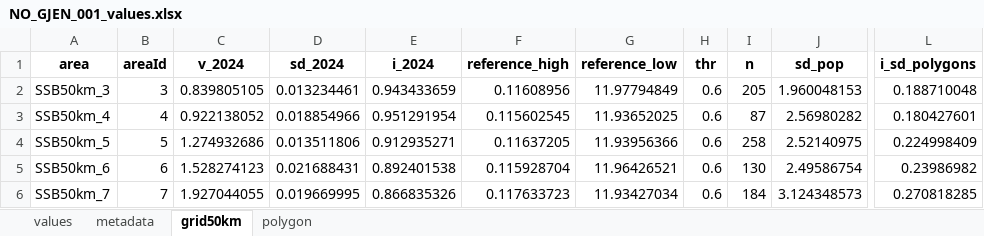
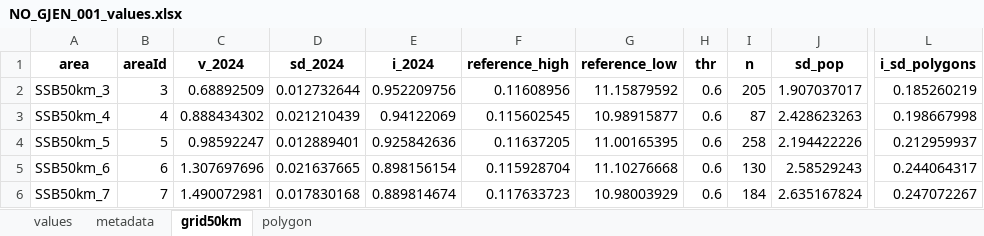
Before and after one commit to Chimal93/wetland_condition_indicators, an Excel workbook: NO_GJEN_001/Deliverables/NO_GJEN_001_values.xlsx, sheet grid50km, drawn as a sheet; only a part is shown, gaps mark what is left out; values as stored, in another font and other column widths than the file's, no borders; the diff covers the shown part only; the diff names each change by its address in the sheet, - before the commit and + after, or states it on an @@ line.

```diff
--- a/NO_GJEN_001/Deliverables/NO_GJEN_001_values.xlsx (sheet grid50km)
+++ b/NO_GJEN_001/Deliverables/NO_GJEN_001_values.xlsx (sheet grid50km)
-C2 (v_2024): 0.839805105
+C2 (v_2024): 0.68892509
-D2 (sd_2024): 0.013234461
+D2 (sd_2024): 0.012732644
-E2 (i_2024): 0.943433659
+E2 (i_2024): 0.952209756
-G2 (reference_low): 11.97794849
+G2 (reference_low): 11.15879592
-J2 (sd_pop): 1.960048153
+J2 (sd_pop): 1.907037017
-L2 (i_sd_polygons): 0.188710048
+L2 (i_sd_polygons): 0.185260219
-C3 (v_2024): 0.922138052
+C3 (v_2024): 0.888434302
-D3 (sd_2024): 0.018854966
+D3 (sd_2024): 0.021210439
-E3 (i_2024): 0.951291954
+E3 (i_2024): 0.94122069
-G3 (reference_low): 11.93652025
+G3 (reference_low): 10.98915877
-J3 (sd_pop): 2.56980282
+J3 (sd_pop): 2.428623263
-L3 (i_sd_polygons): 0.180427601
+L3 (i_sd_polygons): 0.198667998
-C4 (v_2024): 1.274932686
+C4 (v_2024): 0.98592247
-D4 (sd_2024): 0.013511806
+D4 (sd_2024): 0.012889401
-E4 (i_2024): 0.912935271
+E4 (i_2024): 0.925842636
-G4 (reference_low): 11.93956366
+G4 (reference_low): 11.00165395
-J4 (sd_pop): 2.52140975
+J4 (sd_pop): 2.194422226
-L4 (i_sd_polygons): 0.224998409
+L4 (i_sd_polygons): 0.212959937
-C5 (v_2024): 1.528274123
+C5 (v_2024): 1.307697696
-D5 (sd_2024): 0.021688431
+D5 (sd_2024): 0.021637665
-E5 (i_2024): 0.892401538
+E5 (i_2024): 0.898156154
-G5 (reference_low): 11.96426521
+G5 (reference_low): 11.10276668
-J5 (sd_pop): 2.49586754
+J5 (sd_pop): 2.58529243
-L5 (i_sd_polygons): 0.23986982
+L5 (i_sd_polygons): 0.244064317
-C6 (v_2024): 1.927044055
+C6 (v_2024): 1.490072981
-D6 (sd_2024): 0.019669995
+D6 (sd_2024): 0.017830168
-E6 (i_2024): 0.866835326
+E6 (i_2024): 0.889814674
-G6 (reference_low): 11.93427034
+G6 (reference_low): 10.98003929
-J6 (sd_pop): 3.124348573
+J6 (sd_pop): 2.635167824
-L6 (i_sd_polygons): 0.270818285
+L6 (i_sd_polygons): 0.247072267
```
Also changed, not shown: 1045 edited cells elsewhere in this sheet, sheet polygon, sheet values, sheet metadata, 23 other files.
